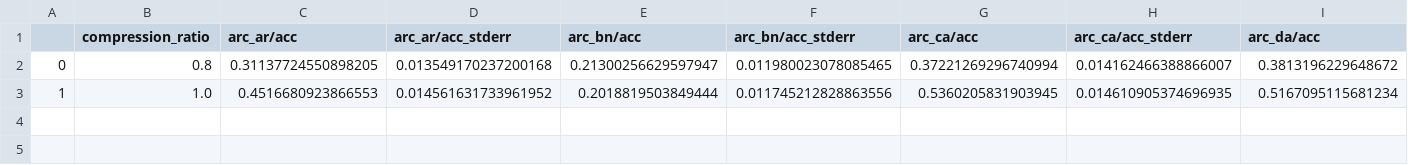
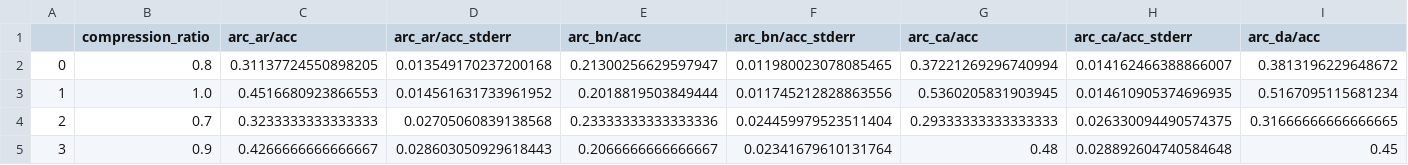
Before and after one commit to SahejAgarwal05/TokenizationFairnessTesting, a CSV file: results/arc-llama3_70b-5_shot.csv, drawn as a sheet; only a part is shown; rows hold the shown columns only; the diff names each change by its address in the sheet, - before the commit and + after, or states it on an @@ line.

```diff
--- a/results/arc-llama3_70b-5_shot.csv
+++ b/results/arc-llama3_70b-5_shot.csv
+row 4: 2 | 0.7 | 0.3233333333333333 | 0.02705060839138568 | 0.23333333333333336 | 0.024459979523511404 | 0.29333333333333333 | 0.026330094490574375 | 0.31666666666666665
+row 5: 3 | 0.9 | 0.4266666666666667 | 0.028603050929618443 | 0.2066666666666667 | 0.02341679610131764 | 0.48 | 0.028892604740584648 | 0.45
```
Also changed, not shown: results/global_mmlu_lite-llama3_8b-8_shot.csv, 1 other file.
